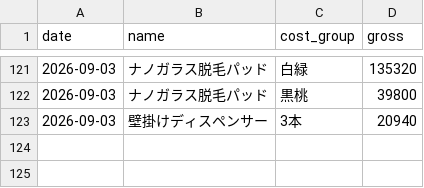
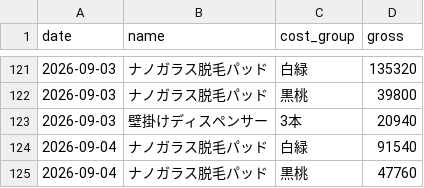
Before and after one commit to finracofficial-cmd/LOOana, a CSV file: data/daily/daily_variant.csv, drawn as a sheet; only a part is shown, gaps mark what is left out.

```diff
--- a/data/daily/daily_variant.csv
+++ b/data/daily/daily_variant.csv
@@ -123 +123,3 @@ date,name,cost_group,gross
 2026-09-03,壁掛けディスペンサー,3本,20940
+2026-09-04,ナノガラス脱毛パッド,白緑,91540
+2026-09-04,ナノガラス脱毛パッド,黒桃,47760
```
Also changed, not shown: data/daily/daily_ad.csv, data/daily/daily_sales.csv, 2 other files.
